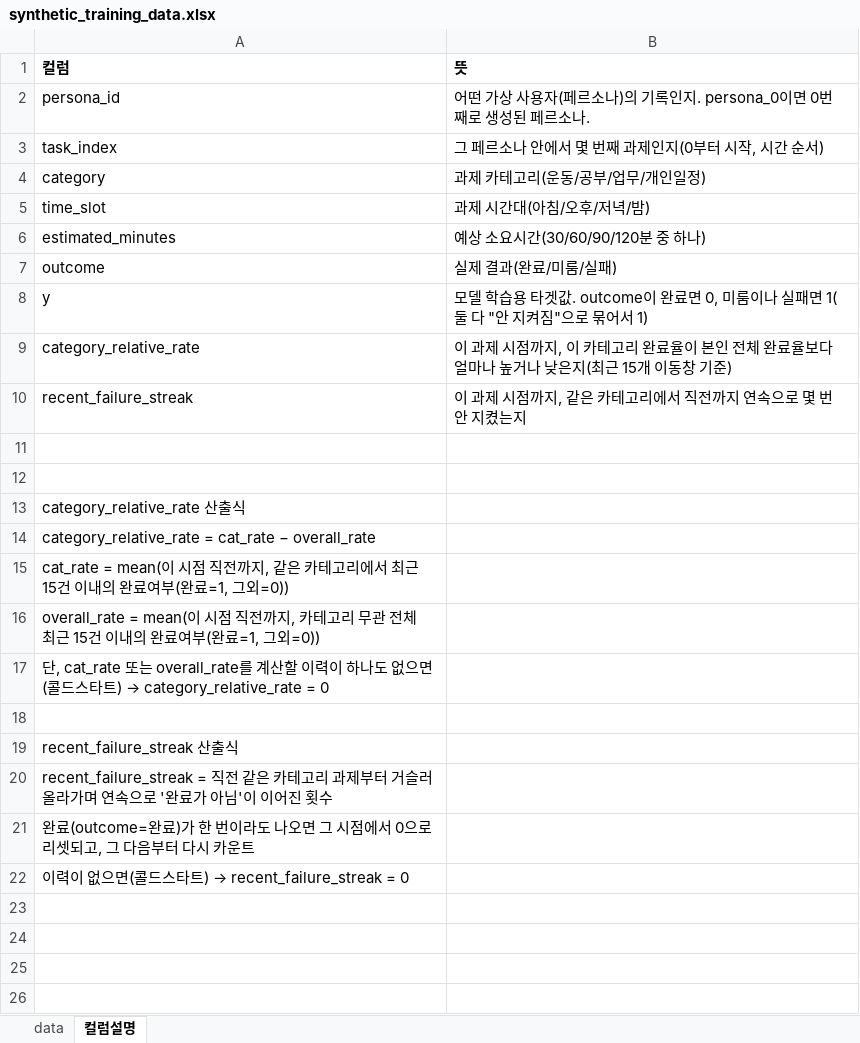
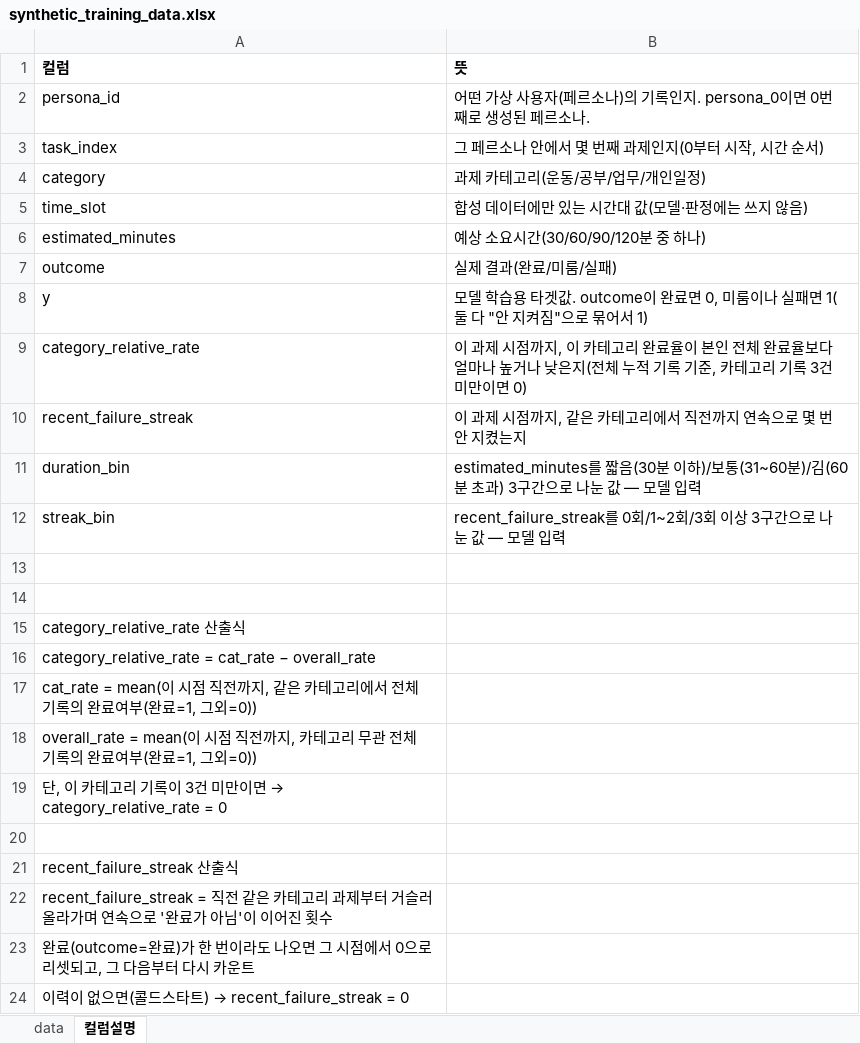
Before and after one commit to NeroPlan/NeroPlanDev, an Excel workbook: aiService/planning_fallacy_detector/synthetic_training_data.xlsx, sheet 컬럼설명, drawn as a sheet; values as stored, in another font and other column widths than the file's, no borders; addresses are those after the commit; the diff names each change by its address in the sheet, - before the commit and + after, or states it on an @@ line.

```diff
--- a/aiService/planning_fallacy_detector/synthetic_training_data.xlsx (sheet 컬럼설명)
+++ b/aiService/planning_fallacy_detector/synthetic_training_data.xlsx (sheet 컬럼설명)
-B5 (뜻): 과제 시간대(아침/오후/저녁/밤)
+B5 (뜻): 합성 데이터에만 있는 시간대 값(모델·판정에는 쓰지 않음)
-B9 (뜻): …낮은지(최근 15개 이동창 기준)
+B9 (뜻): …낮은지(전체 누적 기록 기준, 카테고리 기록 3건 미만이면 0)
+row 11: duration_bin | estimated_minutes를 짧음(30분 이하)/보통(31~60분)/김(60분 초과) 3구간으로 나눈 값 — 모델 입력
+row 12: streak_bin | recent_failure_streak를 0회/1~2회/3회 이상 3구간으로 나눈 값 — 모델 입력
-A17 (컬럼): …리에서 최근 15건 이내의 완료…
+A17 (컬럼): …리에서 전체 기록의 완료…
-A18 (컬럼): …전체 최근 15건 이내의 완료…
+A18 (컬럼): …전체 기록의 완료…
@@ A19 (컬럼): 단, cat_rate 또는 overall_rate를 계산할 이력이 하나도 없으면(콜드스타트) → category_relative_rate = 0 → 단, 이 카테고리 기록이 3건 미만이면 → category_relative_rate = 0 @@
```
Also changed, not shown: sheet data, 3 other files.
